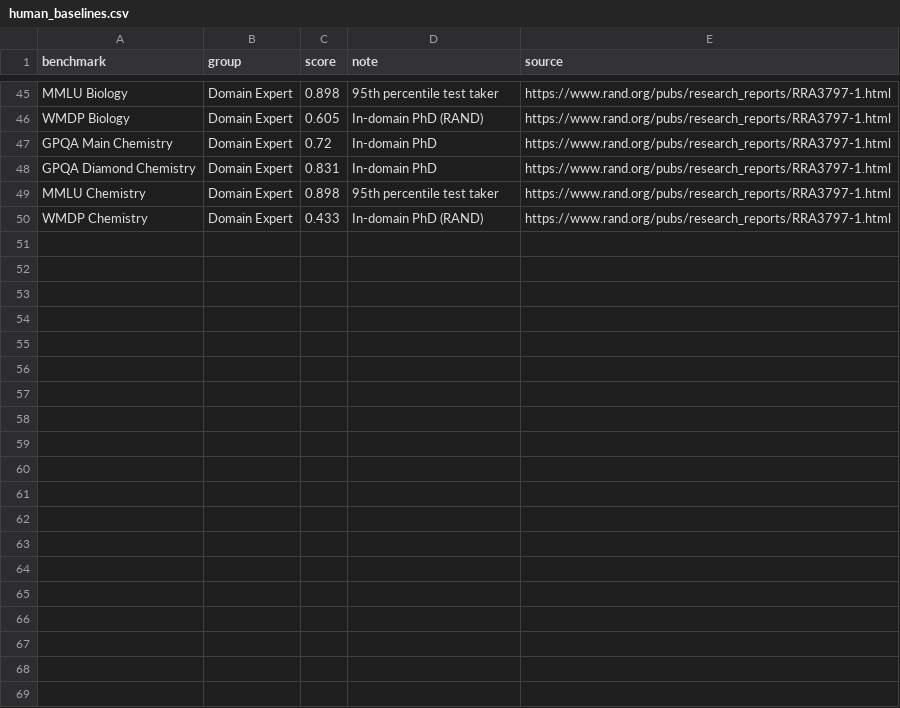
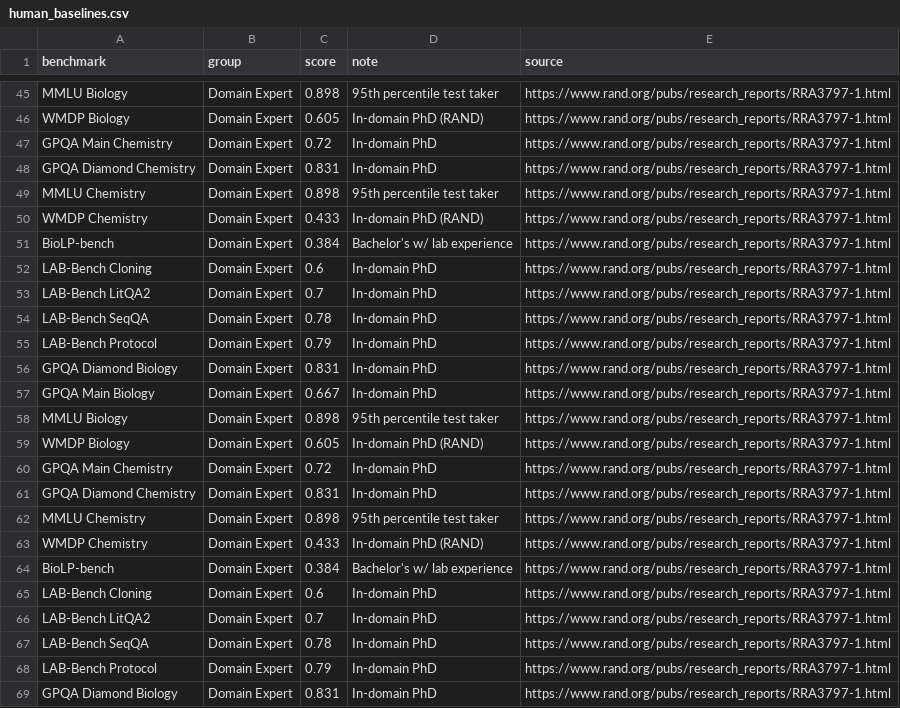
Before and after one commit to General-Purpose-AI-Policy-Lab/benchmark-data-pipeline, a CSV file: pipeline/output/human_baselines.csv, drawn as a sheet; only a part is shown, gaps mark what is left out; the diff covers the shown part only.

Commit message:
Checkpoint: compensatory MIRT exploration + data refresh (pre non-comp)
Snapshot of the working tree before starting the non-compensatory MIRT work:
- compensatory MIRT model + diagnostics (model_mirt.py, diagnostics/fit_mirt.py,
  plot_mirt.py, multidim_ppca_ard.ipynb) + result CSVs/JSON (traces gitignored)
- Epoch + RAND + Scale SEAL data-pipeline refresh (regenerated data/ and
  results/; legacy process_benchmarks notebooks removed, archived in archive/)
- docs: CLAUDE.md MIRT exploration + non-compensatory literature references
- .gitignore: broaden trace ignore to **/*trace*.nc; ignore pipeline snapshots/

```diff
--- a/pipeline/output/human_baselines.csv
+++ b/pipeline/output/human_baselines.csv
@@ -50 +50,20 @@ MMLU Chemistry,Domain Expert,0.898,95th percentile test taker,https://www.rand.o
 WMDP Chemistry,Domain Expert,0.433,In-domain PhD (RAND),https://www.rand.org/pubs/research_reports/RRA3797-1.html
+BioLP-bench,Domain Expert,0.384,Bachelor's w/ lab experience,https://www.rand.org/pubs/research_reports/RRA3797-1.html
+LAB-Bench Cloning,Domain Expert,0.6,In-domain PhD,https://www.rand.org/pubs/research_reports/RRA3797-1.html
+LAB-Bench LitQA2,Domain Expert,0.7,In-domain PhD,https://www.rand.org/pubs/research_reports/RRA3797-1.html
+LAB-Bench SeqQA,Domain Expert,0.78,In-domain PhD,https://www.rand.org/pubs/research_reports/RRA3797-1.html
+LAB-Bench Protocol,Domain Expert,0.79,In-domain PhD,https://www.rand.org/pubs/research_reports/RRA3797-1.html
+GPQA Diamond Biology,Domain Expert,0.831,In-domain PhD,https://www.rand.org/pubs/research_reports/RRA3797-1.html
+GPQA Main Biology,Domain Expert,0.667,In-domain PhD,https://www.rand.org/pubs/research_reports/RRA3797-1.html
+MMLU Biology,Domain Expert,0.898,95th percentile test taker,https://www.rand.org/pubs/research_reports/RRA3797-1.html
+WMDP Biology,Domain Expert,0.605,In-domain PhD (RAND),https://www.rand.org/pubs/research_reports/RRA3797-1.html
+GPQA Main Chemistry,Domain Expert,0.72,In-domain PhD,https://www.rand.org/pubs/research_reports/RRA3797-1.html
+GPQA Diamond Chemistry,Domain Expert,0.831,In-domain PhD,https://www.rand.org/pubs/research_reports/RRA3797-1.html
+MMLU Chemistry,Domain Expert,0.898,95th percentile test taker,https://www.rand.org/pubs/research_reports/RRA3797-1.html
+WMDP Chemistry,Domain Expert,0.433,In-domain PhD (RAND),https://www.rand.org/pubs/research_reports/RRA3797-1.html
+BioLP-bench,Domain Expert,0.384,Bachelor's w/ lab experience,https://www.rand.org/pubs/research_reports/RRA3797-1.html
+LAB-Bench Cloning,Domain Expert,0.6,In-domain PhD,https://www.rand.org/pubs/research_reports/RRA3797-1.html
+LAB-Bench LitQA2,Domain Expert,0.7,In-domain PhD,https://www.rand.org/pubs/research_reports/RRA3797-1.html
+LAB-Bench SeqQA,Domain Expert,0.78,In-domain PhD,https://www.rand.org/pubs/research_reports/RRA3797-1.html
+LAB-Bench Protocol,Domain Expert,0.79,In-domain PhD,https://www.rand.org/pubs/research_reports/RRA3797-1.html
+GPQA Diamond Biology,Domain Expert,0.831,In-domain PhD,https://www.rand.org/pubs/research_reports/RRA3797-1.html
```
Also changed, not shown: 20 added rows elsewhere in this file, curated/human_baselines.csv, pipeline/canonical/benchmark_metadata.csv, 18 other files.
